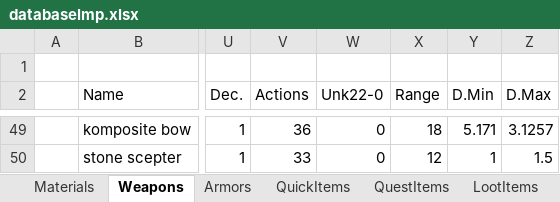
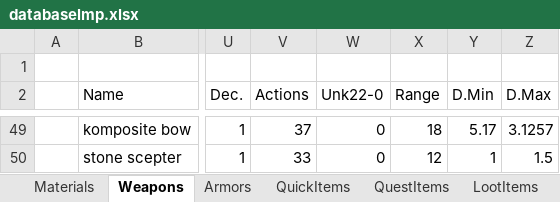
Before and after one commit to Kyr4l/ei-universal-mod, an Excel workbook: resources/xlsx/databaselmp.xlsx, sheet Weapons, drawn as a sheet; only a part is shown, gaps mark what is left out; values as stored, in another font and other column widths than the file's, no borders; the diff covers the shown part only; the diff names each change by its address in the sheet, - before the commit and + after, or states it on an @@ line.

Commit message:
micro nerf on bows RoF crossbows require more actions than bows now rounded min and max dmg values increased minimum dmg of all melee weapons by 10%

```diff
--- a/resources/xlsx/databaselmp.xlsx (sheet Weapons)
+++ b/resources/xlsx/databaselmp.xlsx (sheet Weapons)
-V49 (Actions): 36
+V49 (Actions): 37
-Y49 (D.Min): 5.171
+Y49 (D.Min): 5.17
```
Also changed, not shown: 71 edited cells elsewhere in this sheet, 4 other files.
